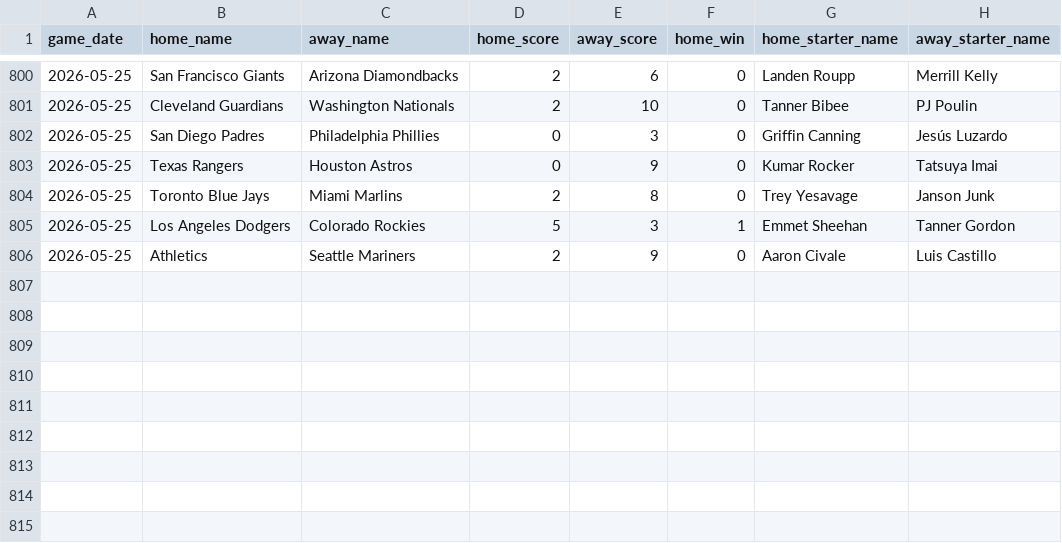
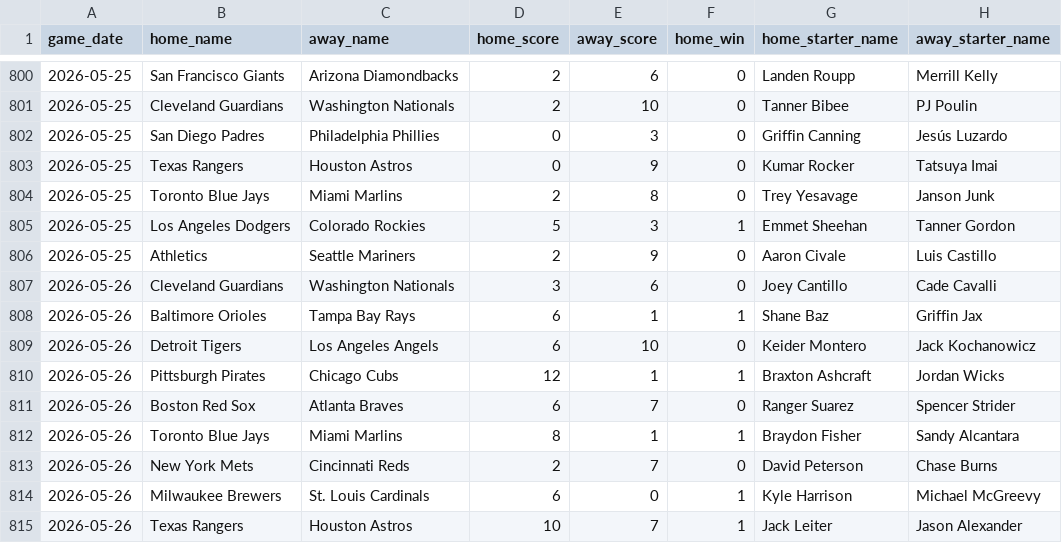
Before and after one commit to jaydengould/mlb-edge-finder, a CSV file: data/raw/historical_2026.csv, drawn as a sheet; only a part is shown, gaps mark what is left out.

```diff
--- a/data/raw/historical_2026.csv
+++ b/data/raw/historical_2026.csv
@@ -806 +806,10 @@ game_date,home_name,away_name,home_score,away_score,home_win,home_starter_name,a
 2026-05-25,Athletics,Seattle Mariners,2,9,0,Aaron Civale,Luis Castillo
+2026-05-26,Cleveland Guardians,Washington Nationals,3,6,0,Joey Cantillo,Cade Cavalli
+2026-05-26,Baltimore Orioles,Tampa Bay Rays,6,1,1,Shane Baz,Griffin Jax
+2026-05-26,Detroit Tigers,Los Angeles Angels,6,10,0,Keider Montero,Jack Kochanowicz
+2026-05-26,Pittsburgh Pirates,Chicago Cubs,12,1,1,Braxton Ashcraft,Jordan Wicks
+2026-05-26,Boston Red Sox,Atlanta Braves,6,7,0,Ranger Suarez,Spencer Strider
+2026-05-26,Toronto Blue Jays,Miami Marlins,8,1,1,Braydon Fisher,Sandy Alcantara
+2026-05-26,New York Mets,Cincinnati Reds,2,7,0,David Peterson,Chase Burns
+2026-05-26,Milwaukee Brewers,St. Louis Cardinals,6,0,1,Kyle Harrison,Michael McGreevy
+2026-05-26,Texas Rangers,Houston Astros,10,7,1,Jack Leiter,Jason Alexander
```
Also changed, not shown: 1 other file.
